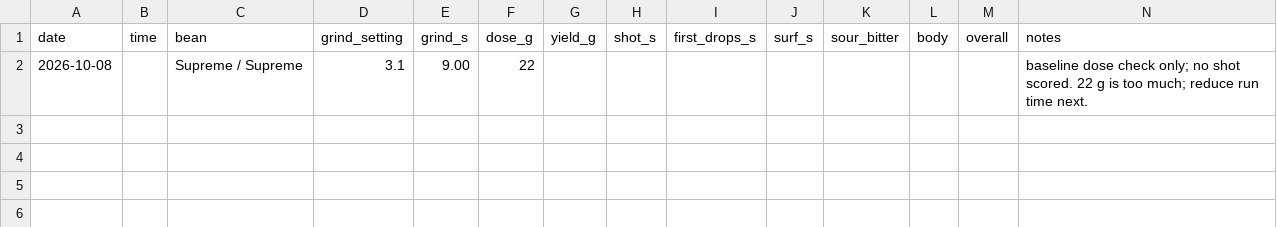
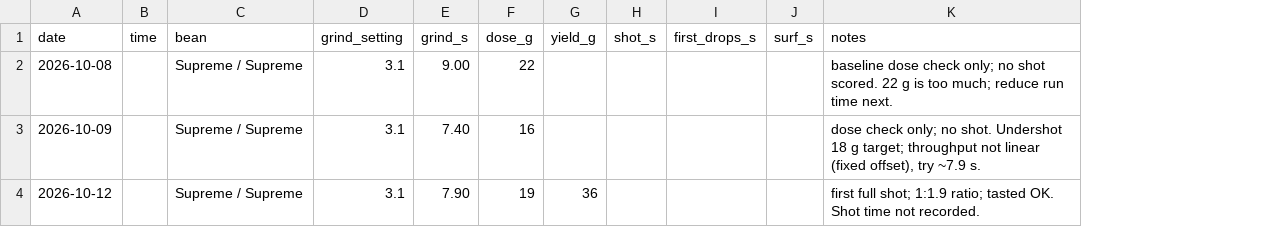
Before and after one commit to eliotstock/coffee, a CSV file: shots.csv, drawn as a sheet; removed rows and columns are numbered as before the commit, all else as after; the diff names each change by its address in the sheet, - before the commit and + after, or states it on an @@ line.

```diff
--- a/shots.csv
+++ b/shots.csv
-column K (sour_bitter), empty
-column L (body), empty
-column M (overall), empty
+row 3: 2026-10-09 |  | Supreme / Supreme | 3.1 | 7.40 | 16 |  |  |  |  | dose check only; no shot. Undershot 18 g target; throughput not linear (fixed offset), try ~7.9 s.
+row 4: 2026-10-12 |  | Supreme / Supreme | 3.1 | 7.90 | 19 | 36 |  |  |  | first full shot; 1:1.9 ratio; tasted OK. Shot time not recorded.
```
Also changed, not shown: 1 other file.
